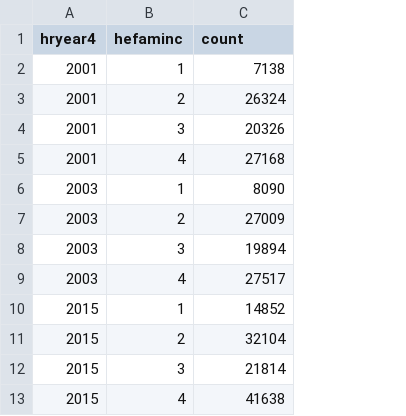
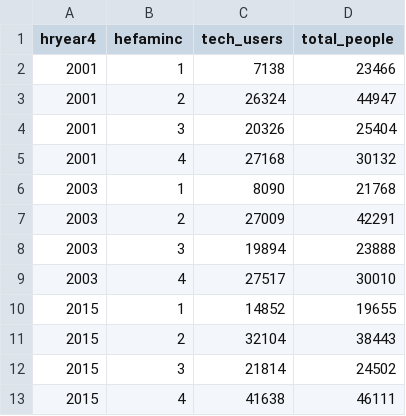
Before and after one commit to mallick20/tech-health-impact, a CSV file: tech_eda/results/result_income_dev.csv, drawn as a sheet; only a part is shown; the diff names each change by its address in the sheet, - before the commit and + after, or states it on an @@ line.

```diff
--- a/tech_eda/results/result_income_dev.csv
+++ b/tech_eda/results/result_income_dev.csv
+column D (total_people), rows 2-13: 23466 | 44947 | 25404 | 30132 | 21768 | 42291 | 23888 | 30010 | 19655 | 38443 | 24502 | 46111
-C1: count
+C1: tech_users
```
Also changed, not shown: tech_eda/results/result_age_dev.csv, tech_eda/results/result_age_net.csv, 9 other files.
